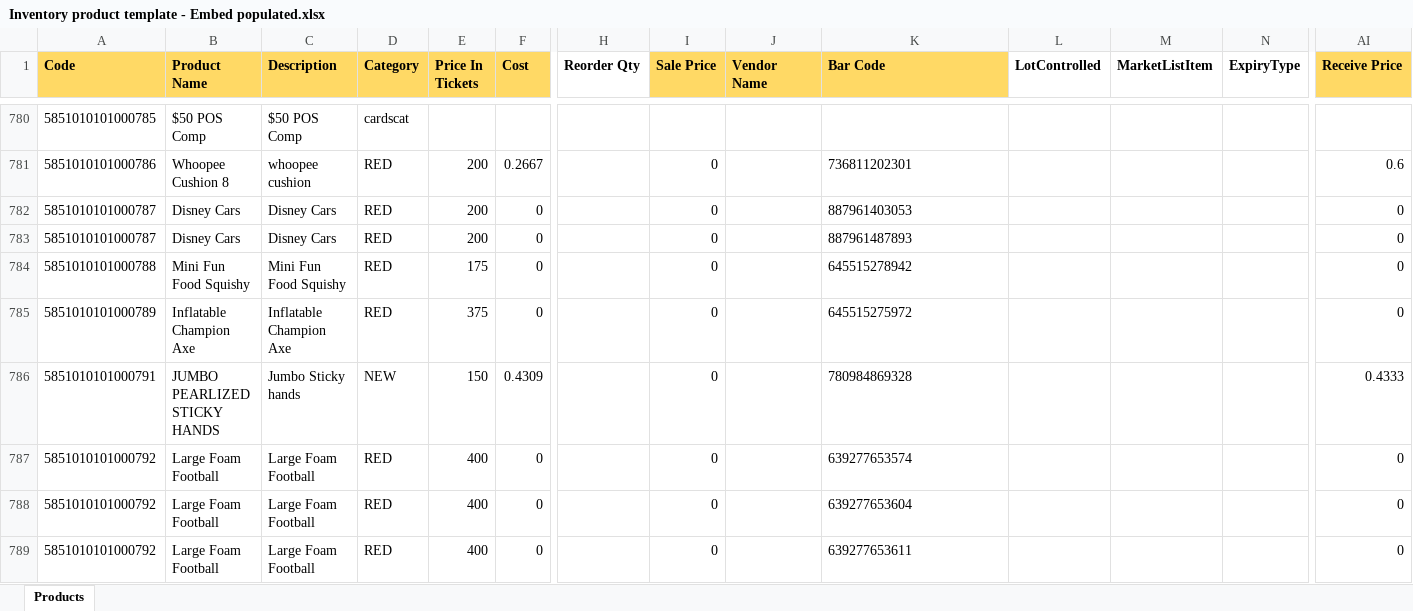
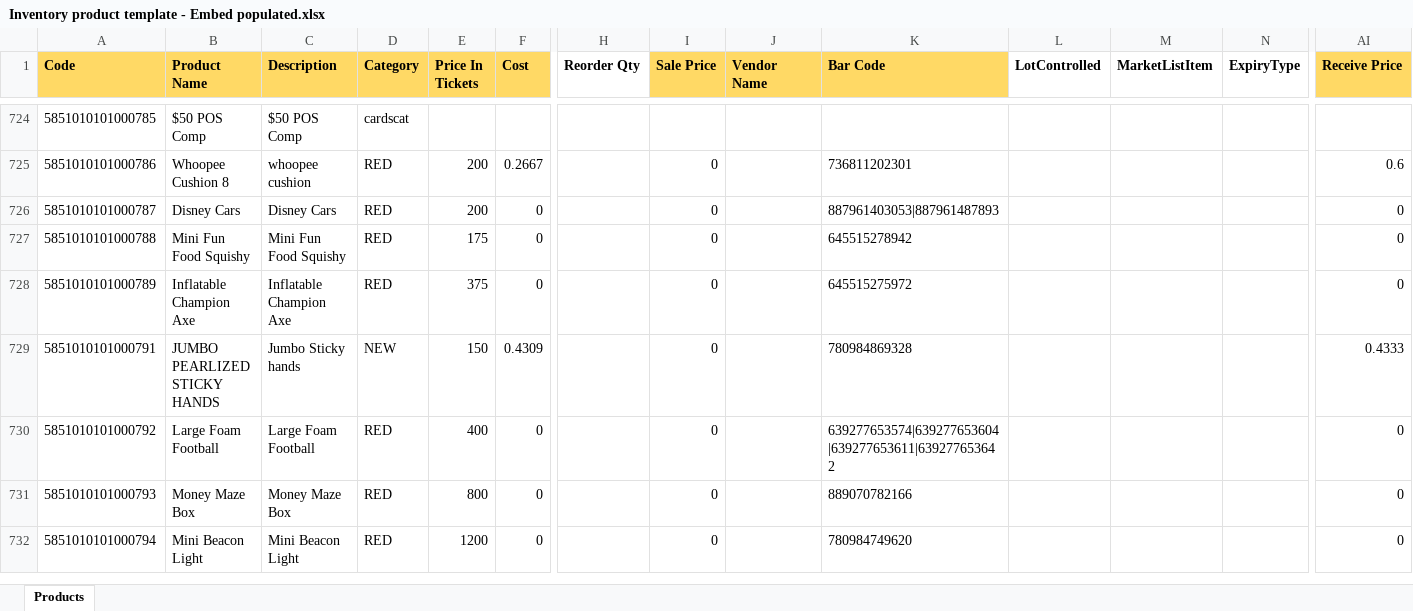
Before and after one commit to sbarnhart/pcs-archive-dashboard, an Excel workbook: outputs/embed-product-import-20260922/Inventory product template - Embed populated.xlsx, sheet Products, drawn as a sheet; only a part is shown, gaps mark what is left out; the shorter side is filled out with more unchanged rows; values as stored, in another font and other column widths than the file's, no borders; removed rows and columns are numbered as before the commit, all else as after; rows hold the shown columns only; the diff covers the shown part only; the diff names each change by its address in the sheet, - before the commit and + after, or states it on an @@ line.

Commit message:
Consolidate multiple product barcodes into one import cell

```diff
--- a/outputs/embed-product-import-20260922/Inventory product template - Embed populated.xlsx (sheet Products)
+++ b/outputs/embed-product-import-20260922/Inventory product template - Embed populated.xlsx (sheet Products)
-K726 (Bar Code): 887961403053
+K726 (Bar Code): 887961403053|887961487893
-row 783: 5851010101000787 | Disney Cars | Disney Cars | RED | 200 | 0 |  | 0 |  | 887961487893 |  |  |  | 0
-K730 (Bar Code): 639277653574
+K730 (Bar Code): 639277653574|639277653604|639277653611|639277653642
-row 788: 5851010101000792 | Large Foam Football | Large Foam Football | RED | 400 | 0 |  | 0 |  | 639277653604 |  |  |  | 0
-row 789: 5851010101000792 | Large Foam Football | Large Foam Football | RED | 400 | 0 |  | 0 |  | 639277653611 |  |  |  | 0
```
Also changed, not shown: 67 removed rows and 55 edited cells elsewhere in this sheet, 2 other files.
